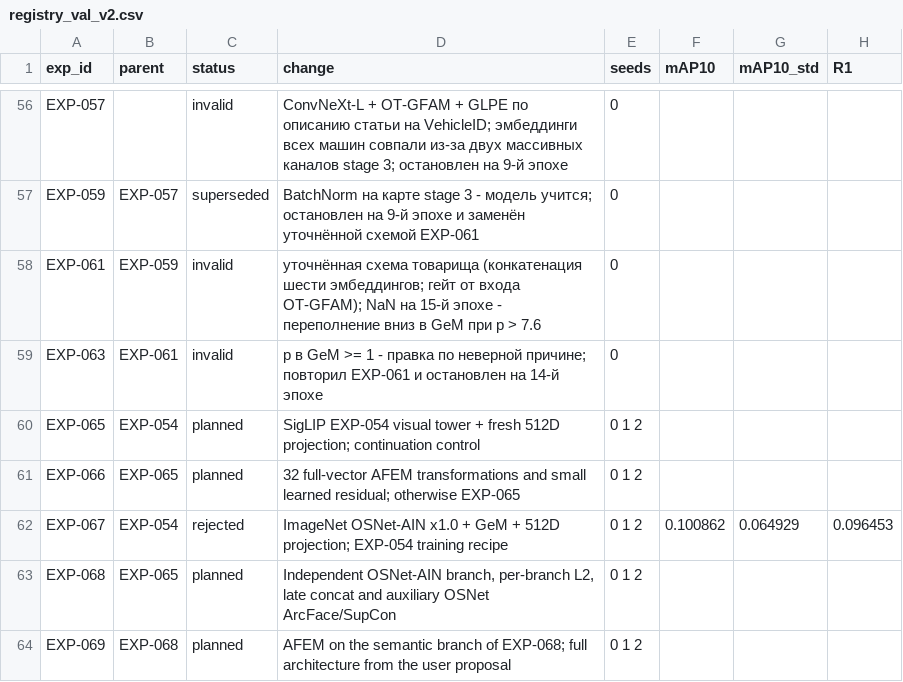
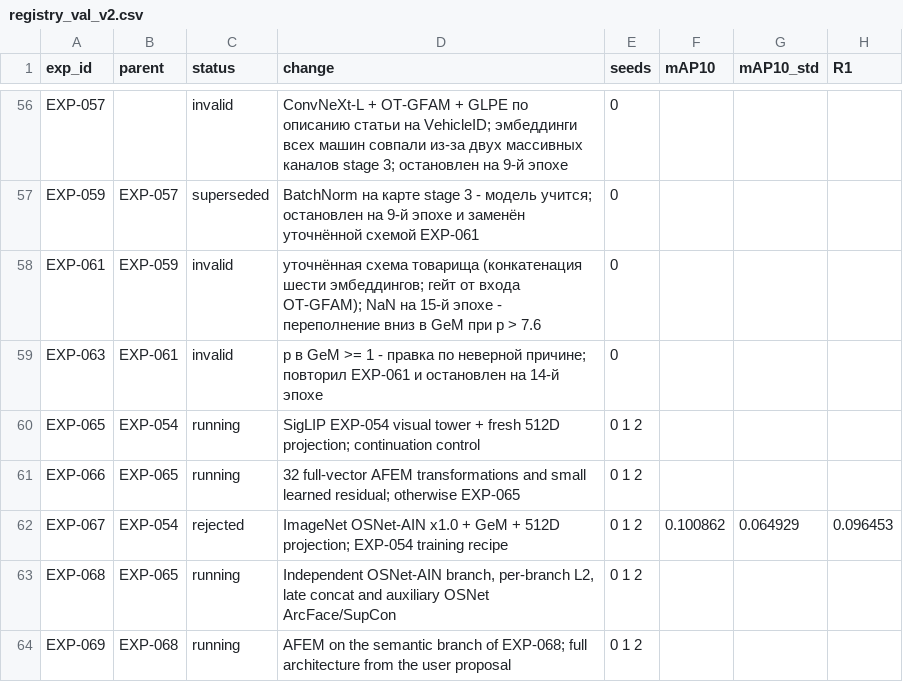
Before and after one commit to chrizantona/yslfalcon, a CSV file: experiments/registry_val_v2.csv, drawn as a sheet; only a part is shown, gaps mark what is left out; the diff names each change by its address in the sheet, - before the commit and + after, or states it on an @@ line.

```diff
--- a/experiments/registry_val_v2.csv
+++ b/experiments/registry_val_v2.csv
-C60:C61 (status): planned
+C60:C61 (status): running
-C63:C64 (status): planned
+C63:C64 (status): running
```
Also changed, not shown: 8 other files.
